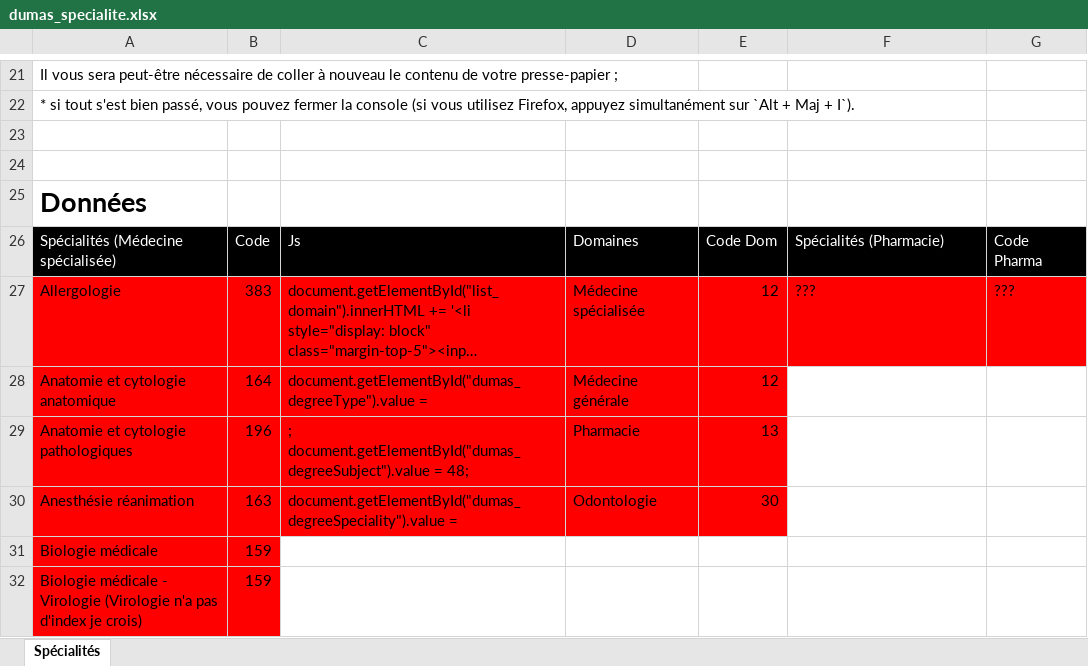
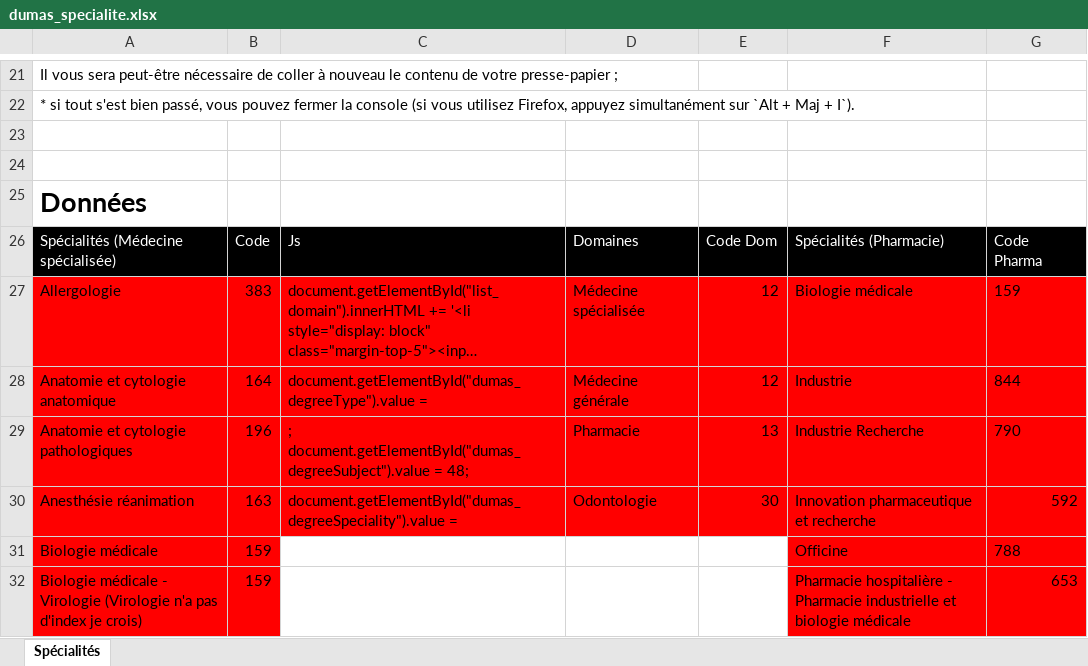
Before and after one commit to Alban-Peyrat/ub-svs, an Excel workbook: dumas/dumas_specialite.xlsx, sheet Spécialités, drawn as a sheet; only a part is shown, gaps mark what is left out; long unchanged cells end in …; values as stored, in another font and other column widths than the file's, no borders; the diff covers the shown part only; the diff names each change by its address in the sheet, - before the commit and + after, or states it on an @@ line.

Commit message:
MàJ méd gé + pharma

```diff
--- a/dumas/dumas_specialite.xlsx (sheet Spécialités)
+++ b/dumas/dumas_specialite.xlsx (sheet Spécialités)
-F27: ???
+F27: Biologie médicale
-G27: ???
+G27: 159
-F28: (empty)
+F28: Industrie
-F28:G32 fill: none
+F28:G32 fill: #FF0000
-G28: (empty)
+G28: 844
-F29: (empty)
+F29: Industrie Recherche
-G29: (empty)
+G29: 790
-F30: (empty)
+F30: Innovation pharmaceutique et recherche
-G30: (empty)
+G30: 592
-F31: (empty)
+F31: Officine
-G31: (empty)
+G31: 788
-F32: (empty)
+F32: Pharmacie hospitalière - Pharmacie industrielle et biologie médicale
-G32: (empty)
+G32: 653
```
Also changed, not shown: 13 edited cells and cell formats elsewhere in this sheet.
